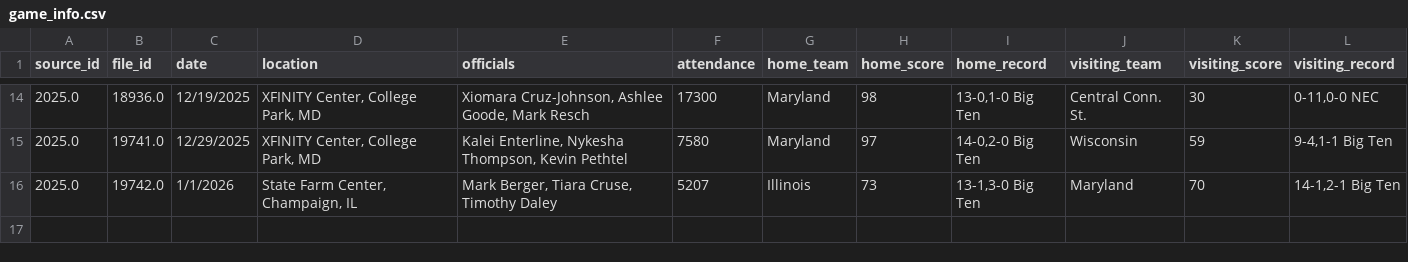
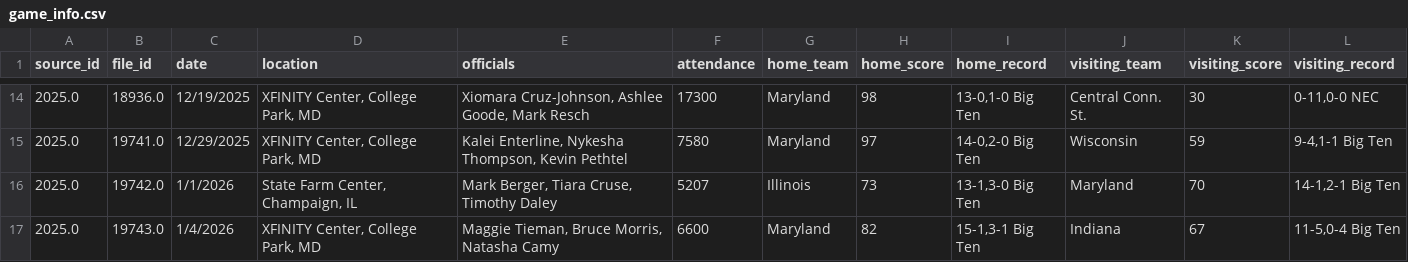
Before and after one commit to dwillis/umdwbb-data, a CSV file: 2025-26/game_info.csv, drawn as a sheet; only a part is shown, gaps mark what is left out; the diff names each change by its address in the sheet, - before the commit and + after, or states it on an @@ line.

```diff
--- a/2025-26/game_info.csv
+++ b/2025-26/game_info.csv
+row 17: 2025.0 | 19743.0 | 1/4/2026 | XFINITY Center, College Park, MD | Maggie Tieman, Bruce Morris, Natasha Camy | 6600 | Maryland | 82 | 15-1,3-1 Big Ten | Indiana | 67 | 11-5,0-4 Big Ten
```
Also changed, not shown: 2025-26/assists.csv, 2025-26/period_scores.csv, 8 other files.
